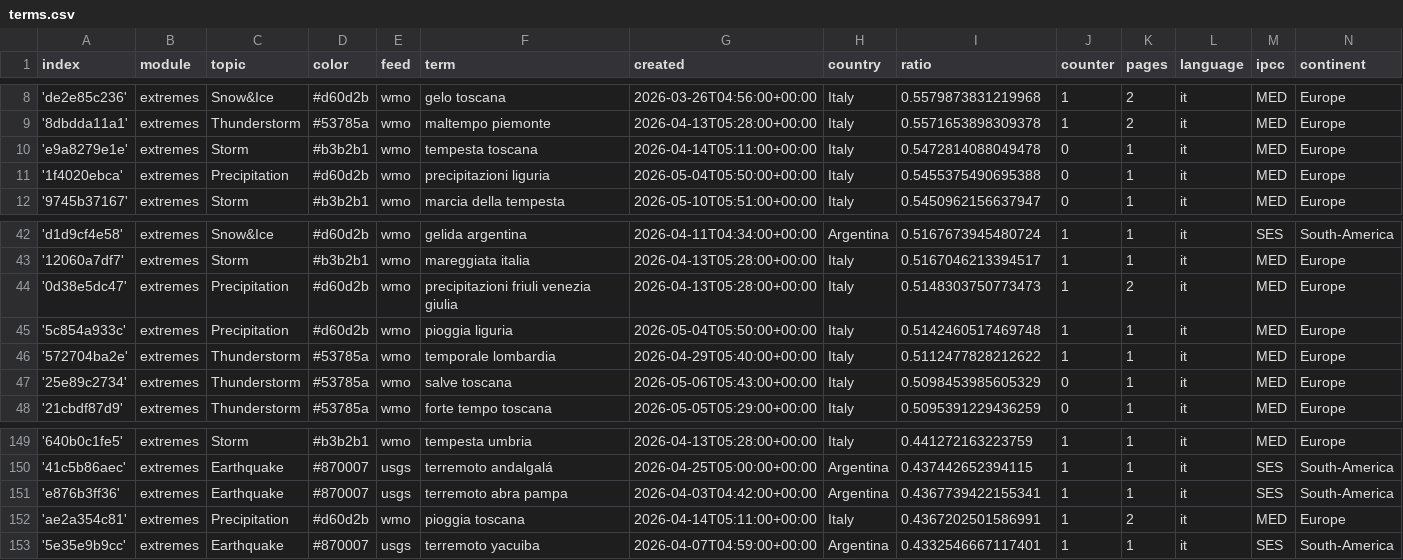
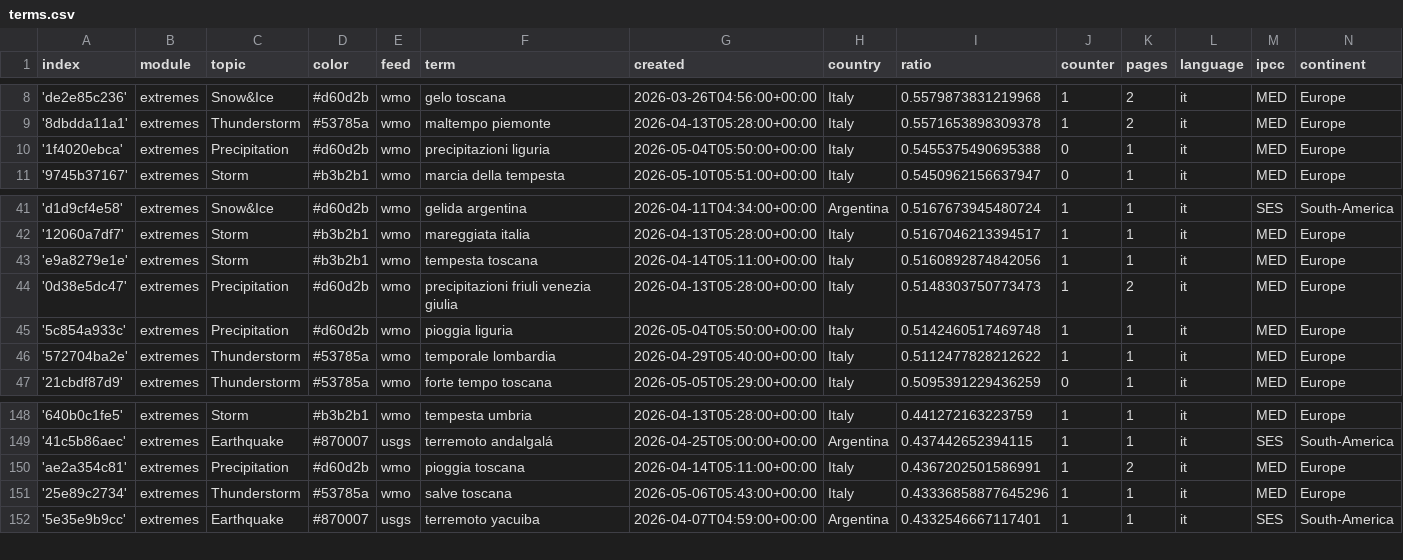
Before and after one commit to annajungfleischnews/italianExtremes, a CSV file: terms.csv, drawn as a sheet; only a part is shown, gaps mark what is left out.

```diff
--- a/terms.csv
+++ b/terms.csv
@@ -9,3 +9,2 @@ index,module,topic,color,feed,term,created,country,ratio,counter,pages,language,
 '8dbdda11a1',extremes,Thunderstorm,#53785a,wmo,maltempo piemonte,2026-04-13T05:28:00+00:00,Italy,0.5571653898309378,1,2,it,MED,Europe
-'e9a8279e1e',extremes,Storm,#b3b2b1,wmo,tempesta toscana,2026-04-14T05:11:00+00:00,Italy,0.5472814088049478,0,1,it,MED,Europe
 '1f4020ebca',extremes,Precipitation,#d60d2b,wmo,precipitazioni liguria,2026-05-04T05:50:00+00:00,Italy,0.5455375490695388,0,1,it,MED,Europe
@@ -43,2 +42,3 @@ index,module,topic,color,feed,term,created,country,ratio,counter,pages,language,
 '12060a7df7',extremes,Storm,#b3b2b1,wmo,mareggiata italia,2026-04-13T05:28:00+00:00,Italy,0.5167046213394517,1,1,it,MED,Europe
+'e9a8279e1e',extremes,Storm,#b3b2b1,wmo,tempesta toscana,2026-04-14T05:11:00+00:00,Italy,0.5160892874842056,1,1,it,MED,Europe
 '0d38e5dc47',extremes,Precipitation,#d60d2b,wmo,precipitazioni friuli venezia giulia,2026-04-13T05:28:00+00:00,Italy,0.5148303750773473,1,2,it,MED,Europe
@@ -46,3 +46,2 @@ index,module,topic,color,feed,term,created,country,ratio,counter,pages,language,
 '572704ba2e',extremes,Thunderstorm,#53785a,wmo,temporale lombardia,2026-04-29T05:40:00+00:00,Italy,0.5112477828212622,1,1,it,MED,Europe
-'25e89c2734',extremes,Thunderstorm,#53785a,wmo,salve toscana,2026-05-06T05:43:00+00:00,Italy,0.5098453985605329,0,1,it,MED,Europe
 '21cbdf87d9',extremes,Thunderstorm,#53785a,wmo,forte tempo toscana,2026-05-05T05:29:00+00:00,Italy,0.5095391229436259,0,1,it,MED,Europe
@@ -150,4 +149,4 @@ index,module,topic,color,feed,term,created,country,ratio,counter,pages,language,
 '41c5b86aec',extremes,Earthquake,#870007,usgs,terremoto andalgalá,2026-04-25T05:00:00+00:00,Argentina,0.437442652394115,1,1,it,SES,South-America
-'e876b3ff36',extremes,Earthquake,#870007,usgs,terremoto abra pampa,2026-04-03T04:42:00+00:00,Argentina,0.4367739422155341,1,1,it,SES,South-America
 'ae2a354c81',extremes,Precipitation,#d60d2b,wmo,pioggia toscana,2026-04-14T05:11:00+00:00,Italy,0.4367202501586991,1,2,it,MED,Europe
+'25e89c2734',extremes,Thunderstorm,#53785a,wmo,salve toscana,2026-05-06T05:43:00+00:00,Italy,0.43336858877645296,1,1,it,MED,Europe
 '5e35e9b9cc',extremes,Earthquake,#870007,usgs,terremoto yacuiba,2026-04-07T04:59:00+00:00,Argentina,0.4332546667117401,1,1,it,SES,South-America
```
Also changed, not shown: cxsv/news_2026_04.csv, cxsv/news_2026_05.csv.
